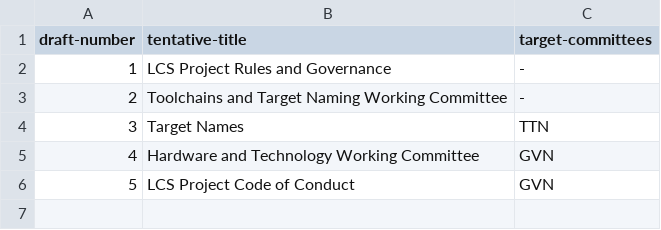
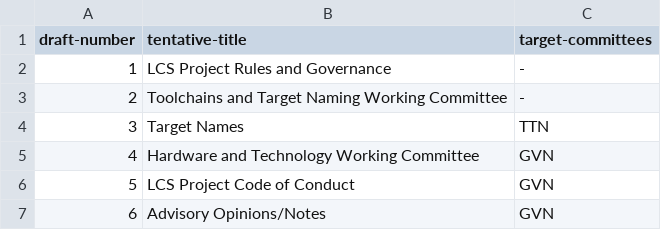
Before and after one commit to lcs-project/secretariat, a CSV file: draft-assignments.csv, drawn as a sheet.

Commit message:
Update draft-assignments.csv
Closes #3

```diff
--- a/draft-assignments.csv
+++ b/draft-assignments.csv
@@ -6 +6,2 @@ draft-number,tentative-title,target-committees
 5,LCS Project Code of Conduct,GVN
+6,Advisory Opinions/Notes,GVN
```
